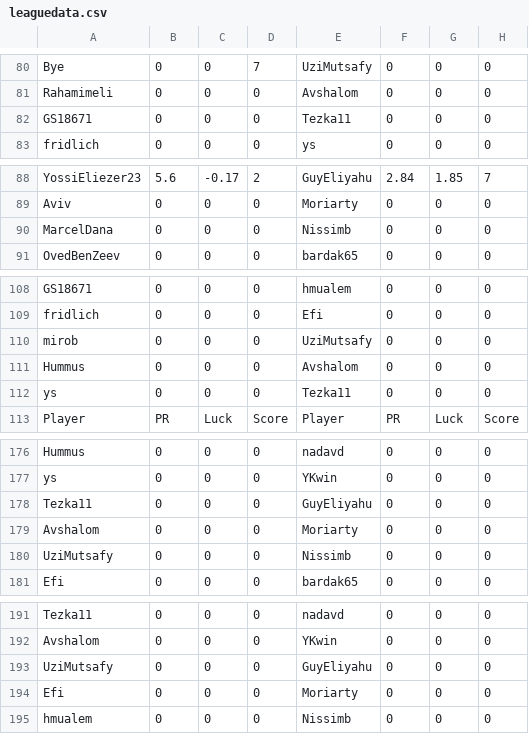
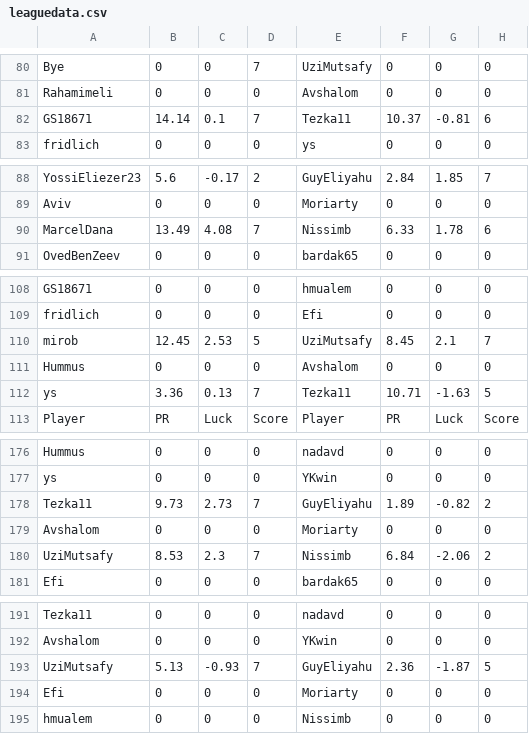
Before and after one commit to guyeli31/Shabi-Israel, a CSV file: leagues/Shabi Israel February 2026/leaguedata.csv, drawn as a sheet; only a part is shown, gaps mark what is left out; the diff covers the shown part only.

Commit message:
Auto-update leagues

```diff
--- a/leagues/Shabi Israel February 2026/leaguedata.csv
+++ b/leagues/Shabi Israel February 2026/leaguedata.csv
@@ -81,3 +81,3 @@ Bye,0,0,7,UziMutsafy,0,0,0
 Rahamimeli,0,0,0,Avshalom,0,0,0
-GS18671,0,0,0,Tezka11,0,0,0
+GS18671,14.14,0.1,7,Tezka11,10.37,-0.81,6
 fridlich,0,0,0,ys,0,0,0
@@ -89,3 +89,3 @@ YossiEliezer23,5.6,-0.17,2,GuyEliyahu,2.84,1.85,7
 Aviv,0,0,0,Moriarty,0,0,0
-MarcelDana,0,0,0,Nissimb,0,0,0
+MarcelDana,13.49,4.08,7,Nissimb,6.33,1.78,6
 OvedBenZeev,0,0,0,bardak65,0,0,0
@@ -109,5 +109,5 @@ GS18671,0,0,0,hmualem,0,0,0
 fridlich,0,0,0,Efi,0,0,0
-mirob,0,0,0,UziMutsafy,0,0,0
+mirob,12.45,2.53,5,UziMutsafy,8.45,2.1,7
 Hummus,0,0,0,Avshalom,0,0,0
-ys,0,0,0,Tezka11,0,0,0
+ys,3.36,0.13,7,Tezka11,10.71,-1.63,5
 Player, PR, Luck, Score, Player, PR, Luck, Score
@@ -177,5 +177,5 @@ Hummus,0,0,0,nadavd,0,0,0
 ys,0,0,0,YKwin,0,0,0
-Tezka11,0,0,0,GuyEliyahu,0,0,0
+Tezka11,9.73,2.73,7,GuyEliyahu,1.89,-0.82,2
 Avshalom,0,0,0,Moriarty,0,0,0
-UziMutsafy,0,0,0,Nissimb,0,0,0
+UziMutsafy,8.53,2.3,7,Nissimb,6.84,-2.06,2
 Efi,0,0,0,bardak65,0,0,0
@@ -192,3 +192,3 @@ Tezka11,0,0,0,nadavd,0,0,0
 Avshalom,0,0,0,YKwin,0,0,0
-UziMutsafy,0,0,0,GuyEliyahu,0,0,0
+UziMutsafy,5.13,-0.93,7,GuyEliyahu,2.36,-1.87,5
 Efi,0,0,0,Moriarty,0,0,0
```
Also changed, not shown: 4 added rows, 4 removed rows and 10 edited cells elsewhere in this file, 20 other files.
